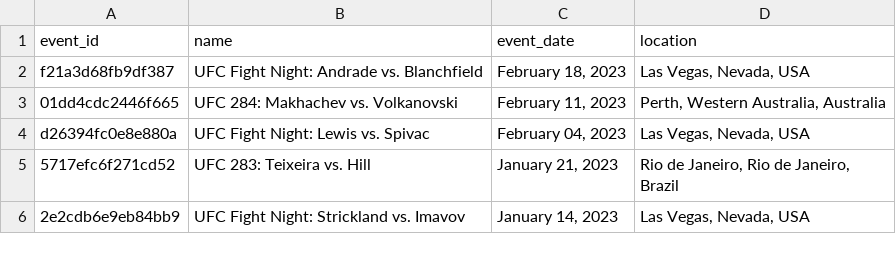
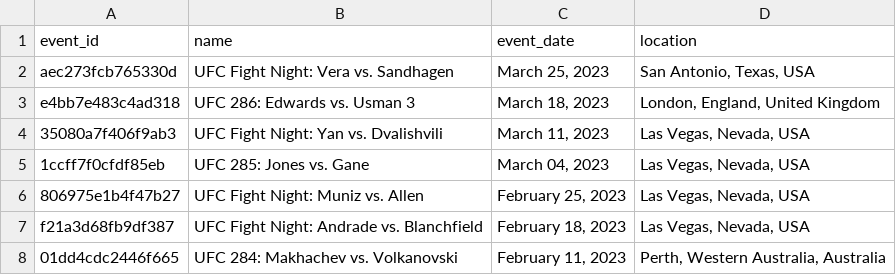
Before and after one commit to mjester93/ufc-data, a CSV file: events.csv, drawn as a sheet; only a part is shown; the shorter side is filled out with more unchanged rows.

```diff
--- a/events.csv
+++ b/events.csv
@@ -1,2 +1,7 @@
 event_id,name,event_date,location
+aec273fcb765330d,UFC Fight Night: Vera vs. Sandhagen,"March 25, 2023","San Antonio, Texas, USA"
+e4bb7e483c4ad318,UFC 286: Edwards vs. Usman 3,"March 18, 2023","London, England, United Kingdom"
+35080a7f406f9ab3,UFC Fight Night: Yan vs. Dvalishvili,"March 11, 2023","Las Vegas, Nevada, USA"
+1ccff7f0cfdf85eb,UFC 285: Jones vs. Gane,"March 04, 2023","Las Vegas, Nevada, USA"
+806975e1b4f47b27,UFC Fight Night: Muniz vs. Allen,"February 25, 2023","Las Vegas, Nevada, USA"
 f21a3d68fb9df387,UFC Fight Night: Andrade vs. Blanchfield,"February 18, 2023","Las Vegas, Nevada, USA"
```
Also changed, not shown: fighter_career_stats.csv, fighters.csv, 2 other files.
